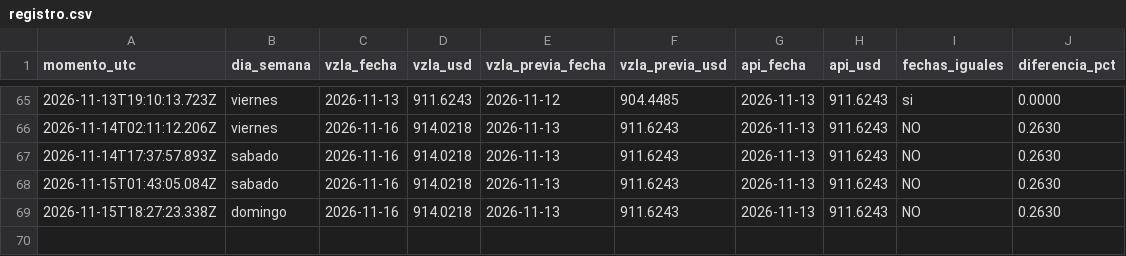
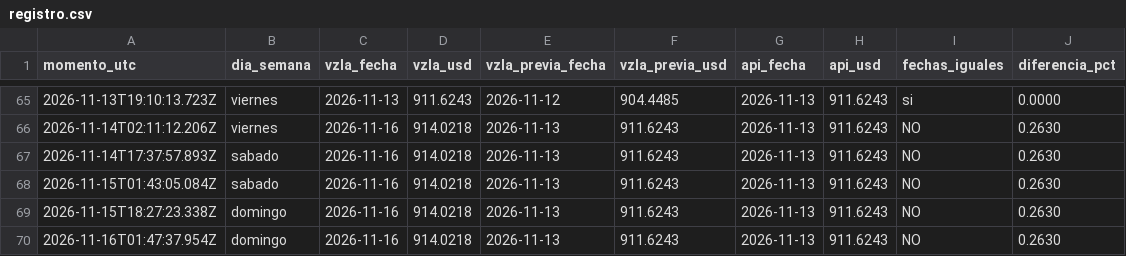
Before and after one commit to josephamselem2-ai/tasa-bcv, a CSV file: datos/registro.csv, drawn as a sheet; only a part is shown, gaps mark what is left out; the diff names each change by its address in the sheet, - before the commit and + after, or states it on an @@ line.

```diff
--- a/datos/registro.csv
+++ b/datos/registro.csv
+row 70: 2026-11-16T01:47:37.954Z | domingo | 2026-11-16 | 914.0218 | 2026-11-13 | 911.6243 | 2026-11-13 | 911.6243 | NO | 0.2630
```
